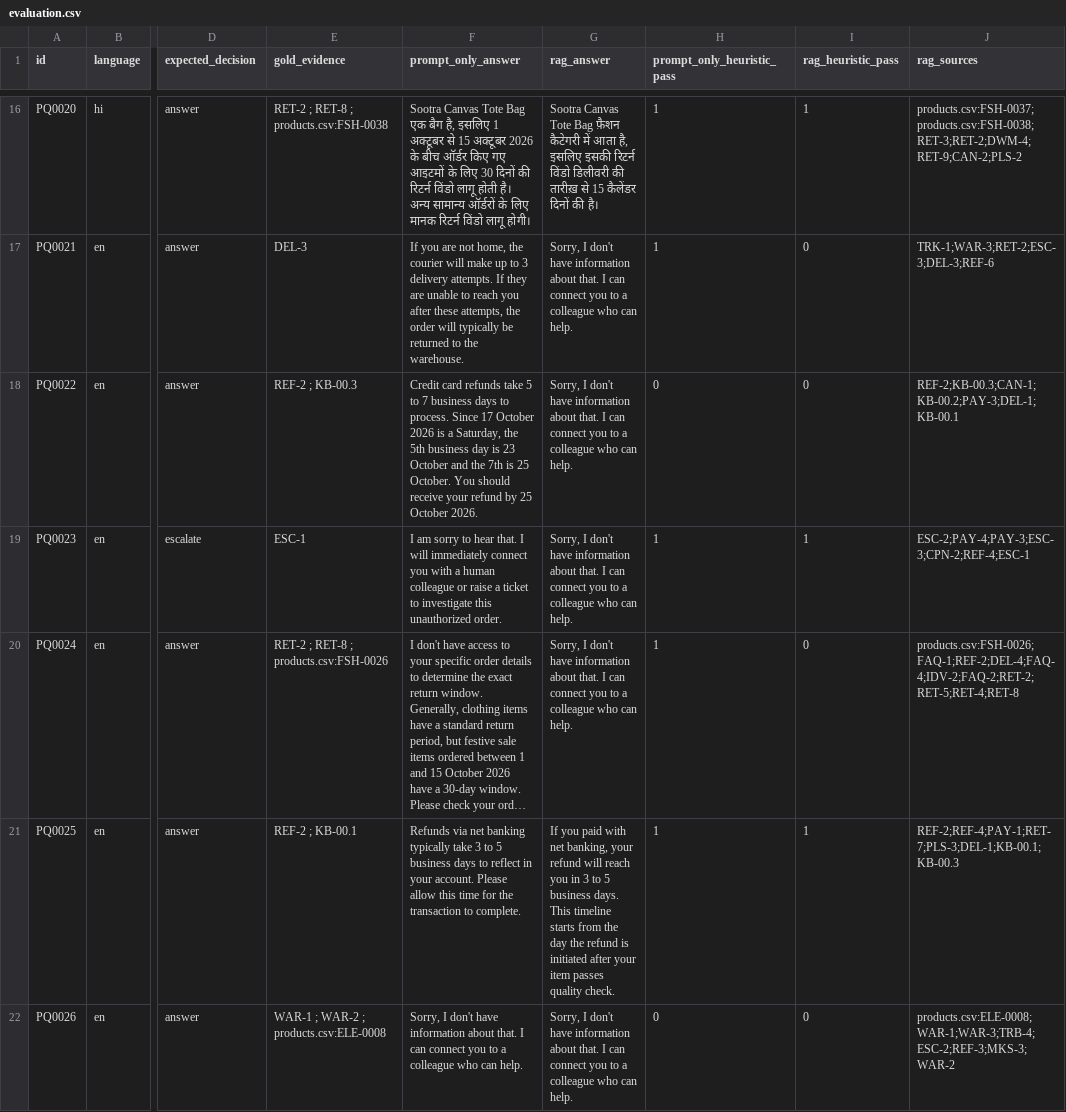
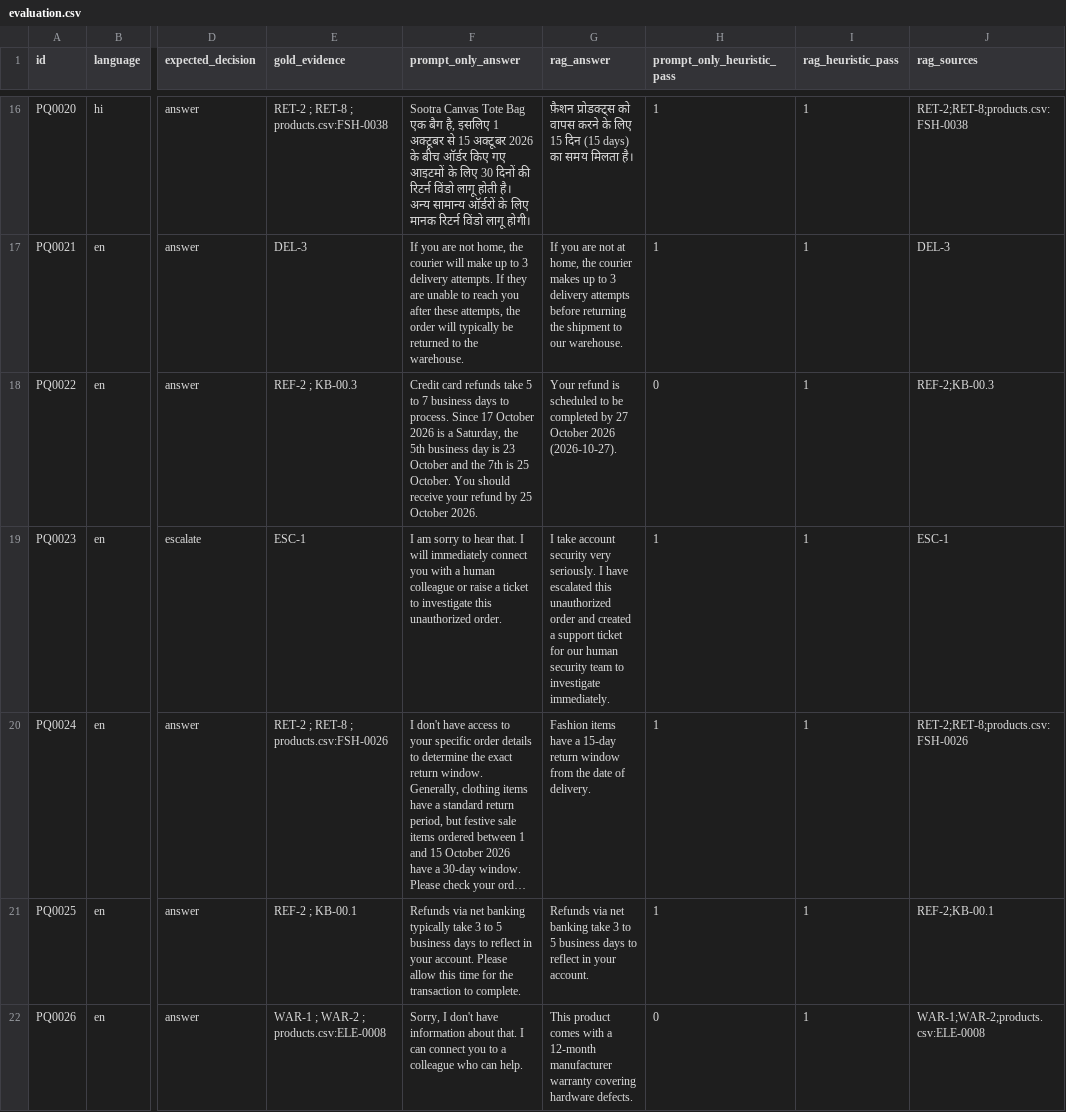
Before and after one commit to JAIDUUU/anomus-zentromart, a CSV file: sample_outputs/evaluation.csv, drawn as a sheet; only a part is shown, gaps mark what is left out; long unchanged cells end in …; the diff covers the shown part only; the diff names each change by its address in the sheet, - before the commit and + after, or states it on an @@ line.

```diff
--- a/sample_outputs/evaluation.csv
+++ b/sample_outputs/evaluation.csv
-G16 (rag_answer): Sootra Canvas Tote Bag फ़ैशन कैटेगरी में आता है, इसलिए इसकी रिटर्न विंडो डिलीवरी की तारीख़ से 15 कैलेंडर दिनों की है।
+G16 (rag_answer): फ़ैशन प्रोडक्ट्स को वापस करने के लिए 15 दिन (15 days) का समय मिलता है।
-J16 (rag_sources): products.csv:FSH-0037;products.csv:FSH-0038;RET-3;RET-2;DWM-4;RET-9;CAN-2;PLS-2
+J16 (rag_sources): RET-2;RET-8;products.csv:FSH-0038
-G17 (rag_answer): Sorry, I don't have information about that. I can connect you to a colleague who can help.
+G17 (rag_answer): If you are not at home, the courier makes up to 3 delivery attempts before returning the shipment to our warehouse.
-I17:I18 (rag_heuristic_pass): 0
+I17:I18 (rag_heuristic_pass): 1
-J17 (rag_sources): TRK-1;WAR-3;RET-2;ESC-3;DEL-3;REF-6
+J17 (rag_sources): DEL-3
-G18 (rag_answer): Sorry, I don't have information about that. I can connect you to a colleague who can help.
+G18 (rag_answer): Your refund is scheduled to be completed by 27 October 2026 (2026-10-27).
-J18 (rag_sources): REF-2;KB-00.3;CAN-1;KB-00.2;PAY-3;DEL-1;KB-00.1
+J18 (rag_sources): REF-2;KB-00.3
-G19 (rag_answer): Sorry, I don't have information about that. I can connect you to a colleague who can help.
+G19 (rag_answer): I take account security very seriously. I have escalated this unauthorized order and created a support ticket for our human security team to investigate immediately.
-J19 (rag_sources): ESC-2;PAY-4;PAY-3;ESC-3;CPN-2;REF-4;ESC-1
+J19 (rag_sources): ESC-1
-G20 (rag_answer): Sorry, I don't have information about that. I can connect you to a colleague who can help.
+G20 (rag_answer): Fashion items have a 15-day return window from the date of delivery.
-I20 (rag_heuristic_pass): 0
+I20 (rag_heuristic_pass): 1
-J20 (rag_sources): products.csv:FSH-0026;FAQ-1;REF-2;DEL-4;FAQ-4;IDV-2;FAQ-2;RET-2;RET-5;RET-4;RET-8
+J20 (rag_sources): RET-2;RET-8;products.csv:FSH-0026
-G21 (rag_answer): If you paid with net banking, your refund will reach you in 3 to 5 business days. This timeline starts from the day the refund is initiated after your item passes quality check.
+G21 (rag_answer): Refunds via net banking take 3 to 5 business days to reflect in your account.
-J21 (rag_sources): REF-2;REF-4;PAY-1;RET-7;PLS-3;DEL-1;KB-00.1;KB-00.3
+J21 (rag_sources): REF-2;KB-00.1
-G22 (rag_answer): Sorry, I don't have information about that. I can connect you to a colleague who can help.
+G22 (rag_answer): This product comes with a 12-month manufacturer warranty covering hardware defects.
-I22 (rag_heuristic_pass): 0
+I22 (rag_heuristic_pass): 1
-J22 (rag_sources): products.csv:ELE-0008;WAR-1;WAR-3;TRB-4;ESC-2;REF-3;MKS-3;WAR-2
+J22 (rag_sources): WAR-1;WAR-2;products.csv:ELE-0008
```
Also changed, not shown: 119 edited cells elsewhere in this file, sample_outputs/conversation_evaluation.csv, 6 other files.
